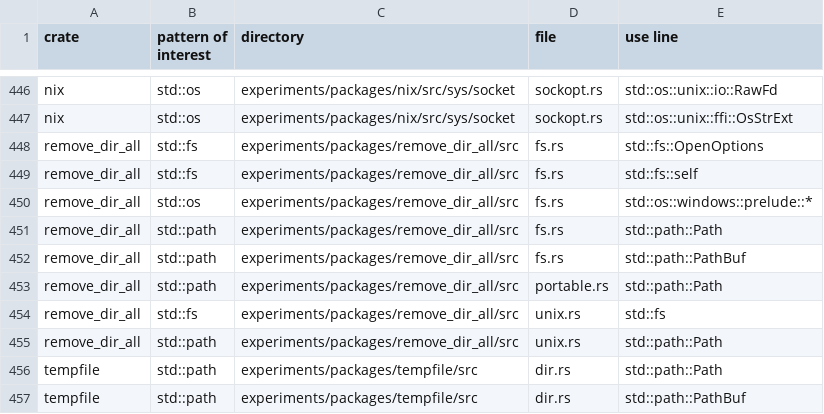
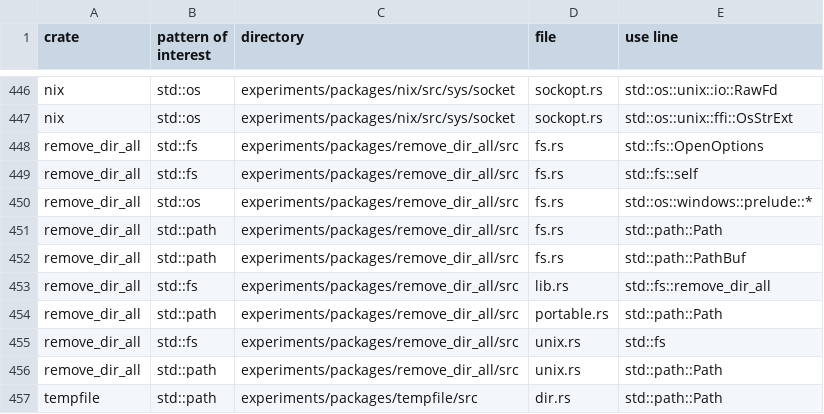
Before and after one commit to PLSysSec/cargo-scan, a CSV file: experiments/results/top200_all.csv, drawn as a sheet; only a part is shown, gaps mark what is left out; the shorter side is filled out with more unchanged rows; the diff names each change by its address in the sheet, - before the commit and + after, or states it on an @@ line.

```diff
--- a/experiments/results/top200_all.csv
+++ b/experiments/results/top200_all.csv
+row 453: remove_dir_all | std::fs | experiments/packages/remove_dir_all/src | lib.rs | std::fs::remove_dir_all
```
Also changed, not shown: 2 other files.
